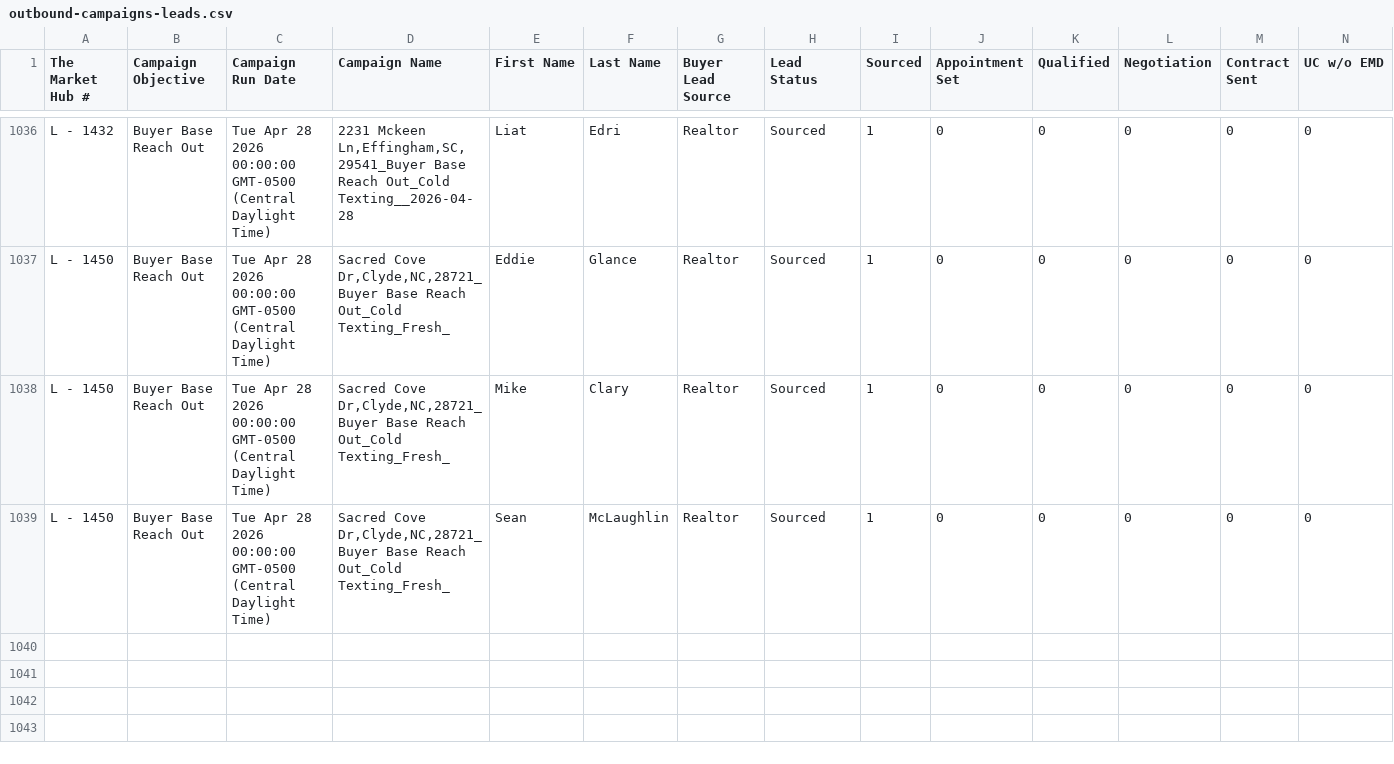
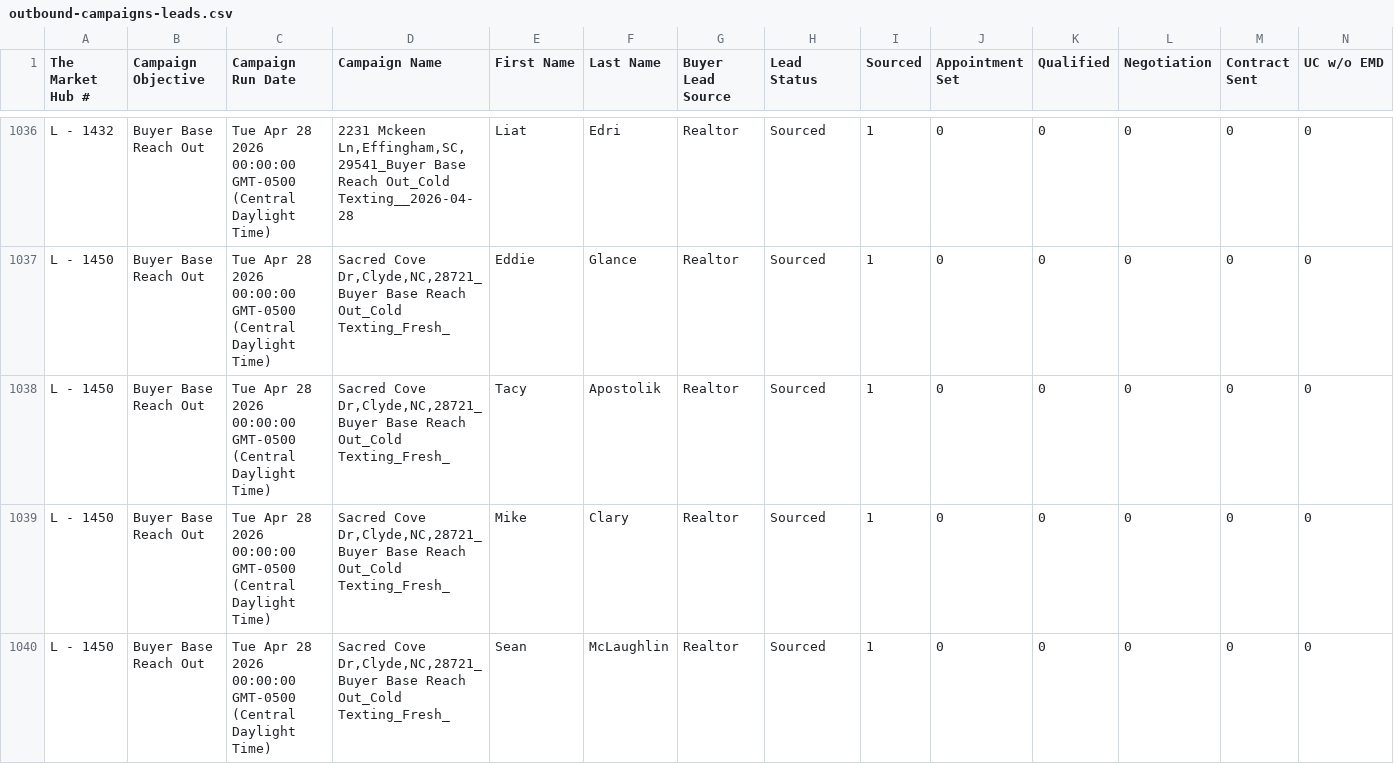
Before and after one commit to ArtOaing/Property-Card-Reports, a CSV file: data/outbound-campaigns-leads.csv, drawn as a sheet; only a part is shown, gaps mark what is left out; rows hold the shown columns only; the diff names each change by its address in the sheet, - before the commit and + after, or states it on an @@ line.

Commit message:
Update outbound-campaigns-leads.csv from Google Sheets

```diff
--- a/data/outbound-campaigns-leads.csv
+++ b/data/outbound-campaigns-leads.csv
+row 1038: L - 1450 | Buyer Base Reach Out | Tue Apr 28 2026 00:00:00 GMT-0500 (Central Daylight Time) | Sacred Cove Dr,Clyde,NC,28721_Buyer Base Reach Out_Cold Texting_Fresh_ | Tacy | Apostolik | Realtor | Sourced | 1 | 0 | 0 | 0 | 0 | 0
```
